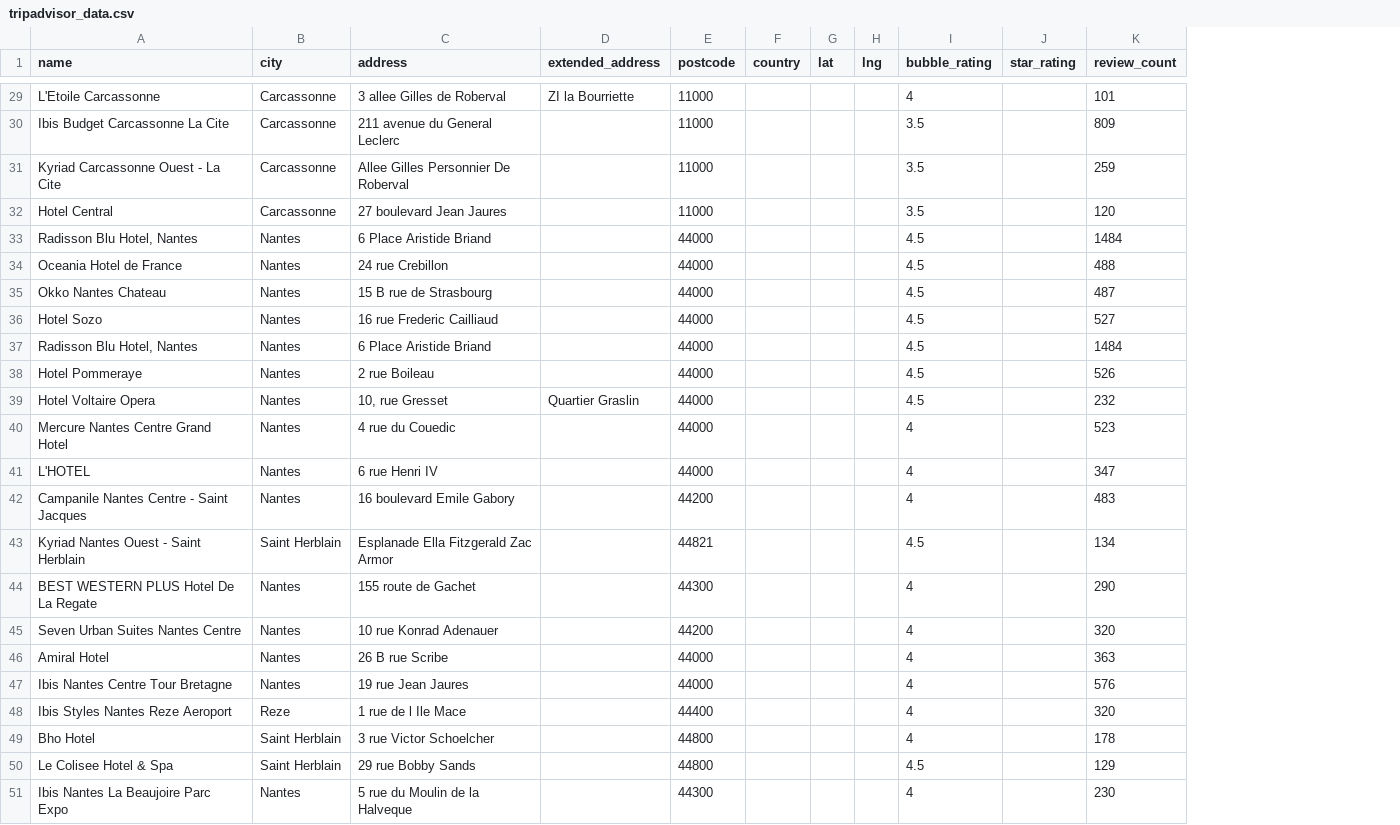
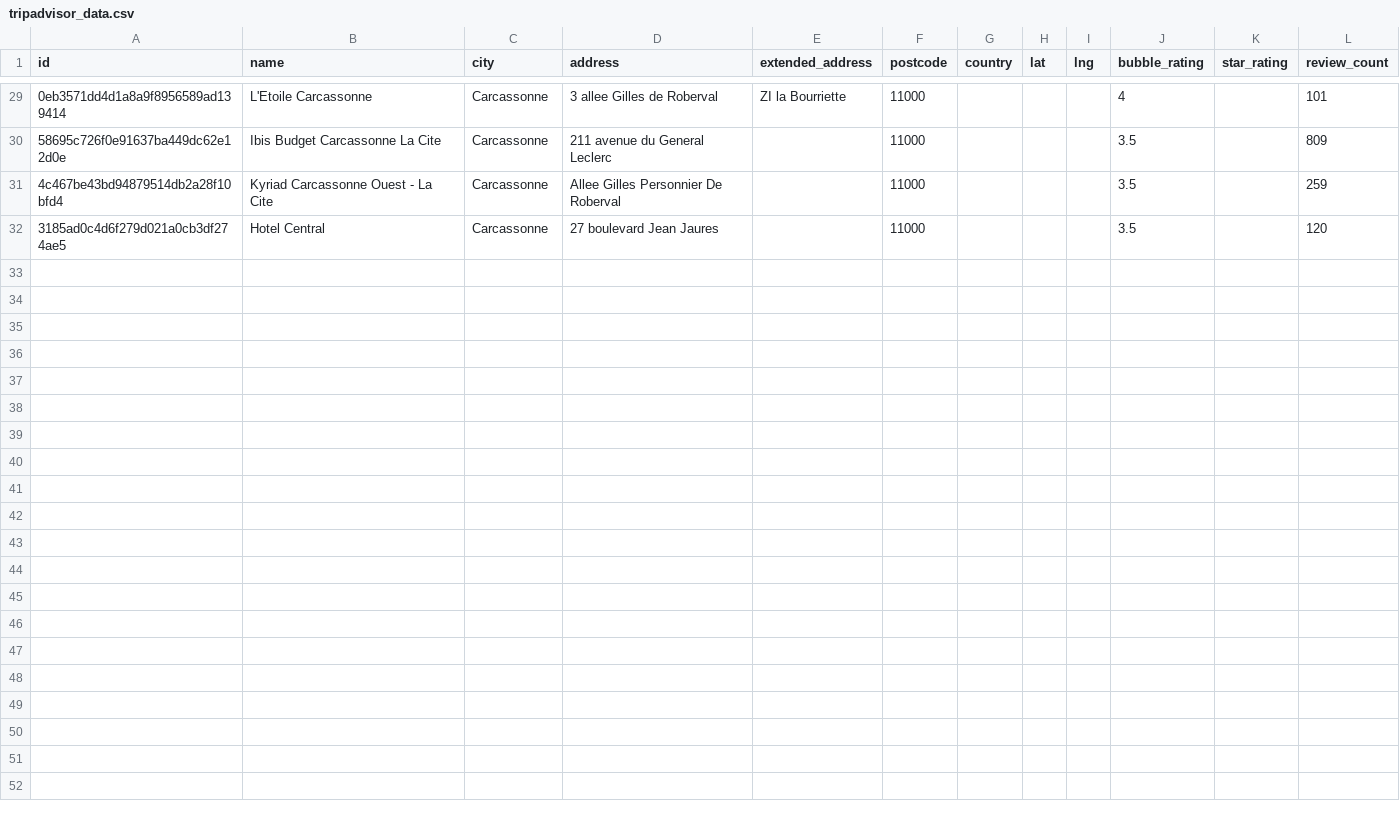
Before and after one commit to TheApeMachine/scrape-advisor, a CSV file: tripadvisor_data.csv, drawn as a sheet; only a part is shown, gaps mark what is left out; removed rows and columns are numbered as before the commit, all else as after; the diff covers the shown part only; the diff names each change by its address in the sheet, - before the commit and + after, or states it on an @@ line.

```diff
--- a/tripadvisor_data.csv
+++ b/tripadvisor_data.csv
+column A (id), rows 29-32: 0eb3571dd4d1a8a9f8956589ad139414 | 58695c726f0e91637ba449dc62e12d0e | 4c467be43bd94879514db2a28f10bfd4 | 3185ad0c4d6f279d021a0cb3df274ae5
-row 33: Radisson Blu Hotel, Nantes | Nantes | 6 Place Aristide Briand |  | 44000 |  |  |  | 4.5 |  | 1484
-row 34: Oceania Hotel de France | Nantes | 24 rue Crebillon |  | 44000 |  |  |  | 4.5 |  | 488
-row 35: Okko Nantes Chateau | Nantes | 15 B rue de Strasbourg |  | 44000 |  |  |  | 4.5 |  | 487
-row 36: Hotel Sozo | Nantes | 16 rue Frederic Cailliaud |  | 44000 |  |  |  | 4.5 |  | 527
-row 37: Radisson Blu Hotel, Nantes | Nantes | 6 Place Aristide Briand |  | 44000 |  |  |  | 4.5 |  | 1484
-row 38: Hotel Pommeraye | Nantes | 2 rue Boileau |  | 44000 |  |  |  | 4.5 |  | 526
-row 39: Hotel Voltaire Opera | Nantes | 10, rue Gresset | Quartier Graslin | 44000 |  |  |  | 4.5 |  | 232
-row 40: Mercure Nantes Centre Grand Hotel | Nantes | 4 rue du Couedic |  | 44000 |  |  |  | 4 |  | 523
-row 41: L'HOTEL | Nantes | 6 rue Henri IV |  | 44000 |  |  |  | 4 |  | 347
-row 42: Campanile Nantes Centre - Saint Jacques | Nantes | 16 boulevard Emile Gabory |  | 44200 |  |  |  | 4 |  | 483
-row 43: Kyriad Nantes Ouest - Saint Herblain | Saint Herblain | Esplanade Ella Fitzgerald Zac Armor |  | 44821 |  |  |  | 4.5 |  | 134
-row 44: BEST WESTERN PLUS Hotel De La Regate | Nantes | 155 route de Gachet |  | 44300 |  |  |  | 4 |  | 290
-row 45: Seven Urban Suites Nantes Centre | Nantes | 10 rue Konrad Adenauer |  | 44200 |  |  |  | 4 |  | 320
-row 46: Amiral Hotel | Nantes | 26 B rue Scribe |  | 44000 |  |  |  | 4 |  | 363
-row 47: Ibis Nantes Centre Tour Bretagne | Nantes | 19 rue Jean Jaures |  | 44000 |  |  |  | 4 |  | 576
-row 48: Ibis Styles Nantes Reze Aeroport | Reze | 1 rue de l Ile Mace |  | 44400 |  |  |  | 4 |  | 320
-row 49: Bho Hotel | Saint Herblain | 3 rue Victor Schoelcher |  | 44800 |  |  |  | 4 |  | 178
-row 50: Le Colisee Hotel & Spa | Saint Herblain | 29 rue Bobby Sands |  | 44800 |  |  |  | 4.5 |  | 129
-row 51: Ibis Nantes La Beaujoire Parc Expo | Nantes | 5 rue du Moulin de la Halveque |  | 44300 |  |  |  | 4 |  | 230
```
Also changed, not shown: 12 removed rows elsewhere in this file, 3 other files.
